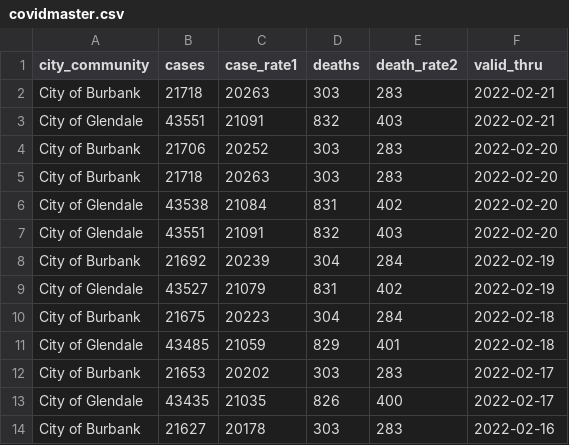
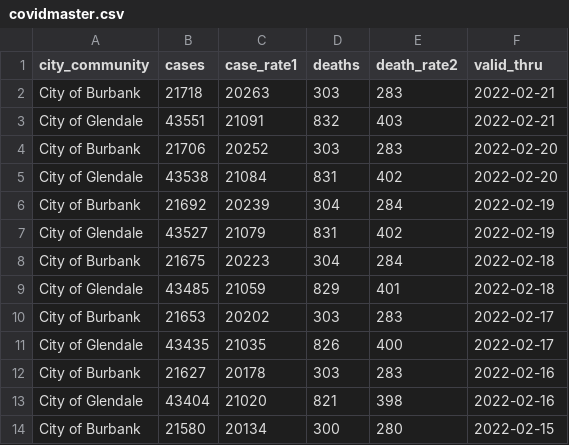
Before and after one commit to xianleonard/covidscraper, a CSV file: Output/covidmaster.csv, drawn as a sheet; only a part is shown; the shorter side is filled out with more unchanged rows; the diff names each change by its address in the sheet, - before the commit and + after, or states it on an @@ line.

Commit message:
fixed duplicate date

```diff
--- a/Output/covidmaster.csv
+++ b/Output/covidmaster.csv
-row 5: City of Burbank | 21718 | 20263 | 303 | 283 | 2022-02-20
-row 7: City of Glendale | 43551 | 21091 | 832 | 403 | 2022-02-20
```
